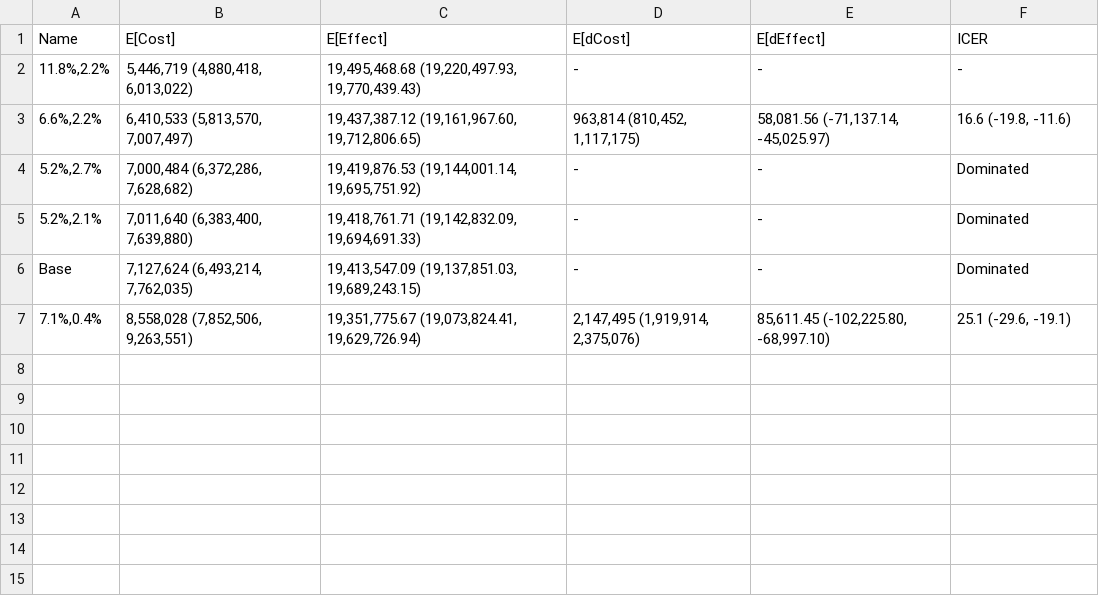
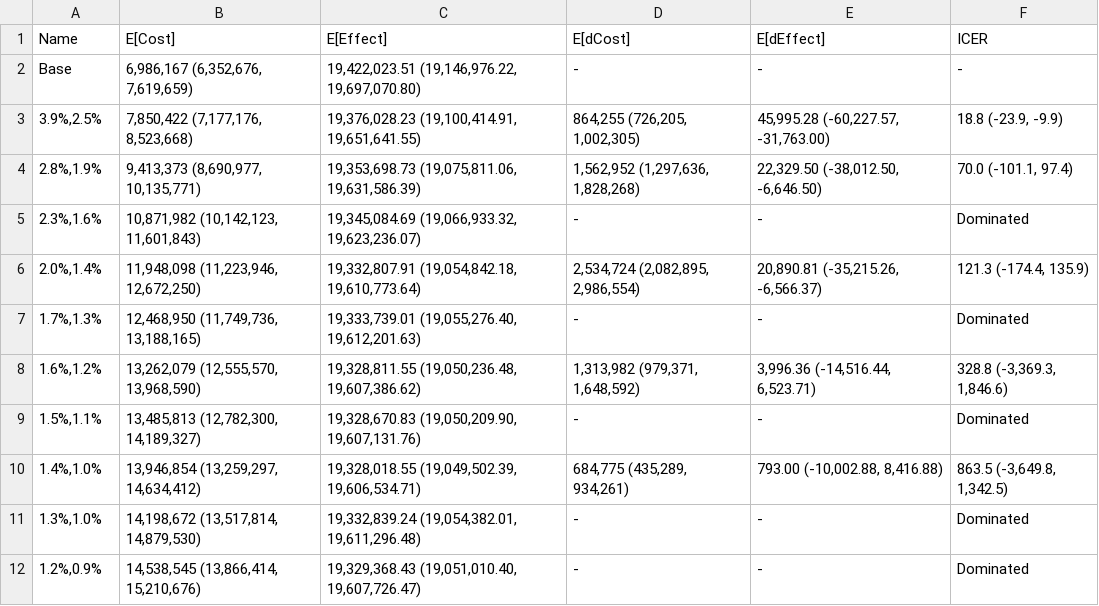
Before and after one commit to yaesoubilab/APACEVisualization, a CSV file: gonorrhea/CEA Table-Policy A.csv, drawn as a sheet.

```diff
--- a/gonorrhea/CEA Table-Policy A.csv
+++ b/gonorrhea/CEA Table-Policy A.csv
@@ -1,7 +1,12 @@
 Name,E[Cost],E[Effect],E[dCost],E[dEffect],ICER
-"11.8%,2.2%","5,446,719 (4,880,418, 6,013,022)","19,495,468.68 (19,220,497.93, 19,770,439.43)",-,-,-
-"6.6%,2.2%","6,410,533 (5,813,570, 7,007,497)","19,437,387.12 (19,161,967.60, 19,712,806.65)","963,814 (810,452, 1,117,175)","58,081.56 (-71,137.14, -45,025.97)","16.6 (-19.8, -11.6)"
-"5.2%,2.7%","7,000,484 (6,372,286, 7,628,682)","19,419,876.53 (19,144,001.14, 19,695,751.92)",-,-,Dominated
-"5.2%,2.1%","7,011,640 (6,383,400, 7,639,880)","19,418,761.71 (19,142,832.09, 19,694,691.33)",-,-,Dominated
-Base,"7,127,624 (6,493,214, 7,762,035)","19,413,547.09 (19,137,851.03, 19,689,243.15)",-,-,Dominated
-"7.1%,0.4%","8,558,028 (7,852,506, 9,263,551)","19,351,775.67 (19,073,824.41, 19,629,726.94)","2,147,495 (1,919,914, 2,375,076)","85,611.45 (-102,225.80, -68,997.10)","25.1 (-29.6, -19.1)"
+Base,"6,986,167 (6,352,676, 7,619,659)","19,422,023.51 (19,146,976.22, 19,697,070.80)",-,-,-
+"3.9%,2.5%","7,850,422 (7,177,176, 8,523,668)","19,376,028.23 (19,100,414.91, 19,651,641.55)","864,255 (726,205, 1,002,305)","45,995.28 (-60,227.57, -31,763.00)","18.8 (-23.9, -9.9)"
+"2.8%,1.9%","9,413,373 (8,690,977, 10,135,771)","19,353,698.73 (19,075,811.06, 19,631,586.39)","1,562,952 (1,297,636, 1,828,268)","22,329.50 (-38,012.50, -6,646.50)","70.0 (-101.1, 97.4)"
+"2.3%,1.6%","10,871,982 (10,142,123, 11,601,843)","19,345,084.69 (19,066,933.32, 19,623,236.07)",-,-,Dominated
+"2.0%,1.4%","11,948,098 (11,223,946, 12,672,250)","19,332,807.91 (19,054,842.18, 19,610,773.64)","2,534,724 (2,082,895, 2,986,554)","20,890.81 (-35,215.26, -6,566.37)","121.3 (-174.4, 135.9)"
+"1.7%,1.3%","12,468,950 (11,749,736, 13,188,165)","19,333,739.01 (19,055,276.40, 19,612,201.63)",-,-,Dominated
+"1.6%,1.2%","13,262,079 (12,555,570, 13,968,590)","19,328,811.55 (19,050,236.48, 19,607,386.62)","1,313,982 (979,371, 1,648,592)","3,996.36 (-14,516.44, 6,523.71)","328.8 (-3,369.3, 1,846.6)"
+"1.5%,1.1%","13,485,813 (12,782,300, 14,189,327)","19,328,670.83 (19,050,209.90, 19,607,131.76)",-,-,Dominated
+"1.4%,1.0%","13,946,854 (13,259,297, 14,634,412)","19,328,018.55 (19,049,502.39, 19,606,534.71)","684,775 (435,289, 934,261)","793.00 (-10,002.88, 8,416.88)","863.5 (-3,649.8, 1,342.5)"
+"1.3%,1.0%","14,198,672 (13,517,814, 14,879,530)","19,332,839.24 (19,054,382.01, 19,611,296.48)",-,-,Dominated
+"1.2%,0.9%","14,538,545 (13,866,414, 15,210,676)","19,329,368.43 (19,051,010.40, 19,607,726.47)",-,-,Dominated
```
Also changed, not shown: gonorrhea/CEA Table-Base-Quarterly.csv, gonorrhea/CEA Table-Base.csv, 14 other files.
